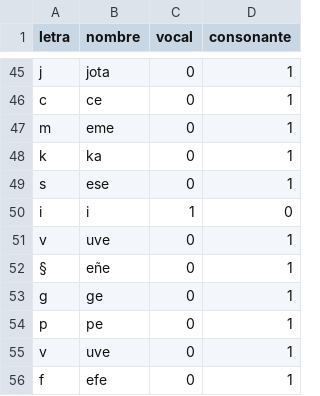
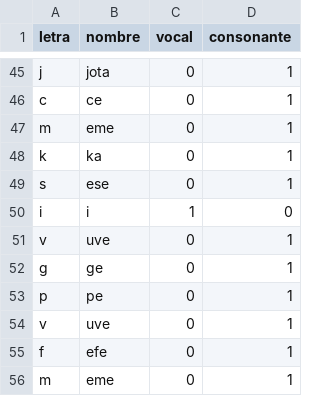
Before and after one commit to MatiasCardullo/Final, a CSV file: completo.csv, drawn as a sheet; only a part is shown, gaps mark what is left out; the shorter side is filled out with more unchanged rows; the diff names each change by its address in the sheet, - before the commit and + after, or states it on an @@ line.

```diff
--- a/completo.csv
+++ b/completo.csv
-row 52: § | eñe | 0 | 1
```
Also changed, not shown: datos.csv, depurado.csv, 6 other files.
